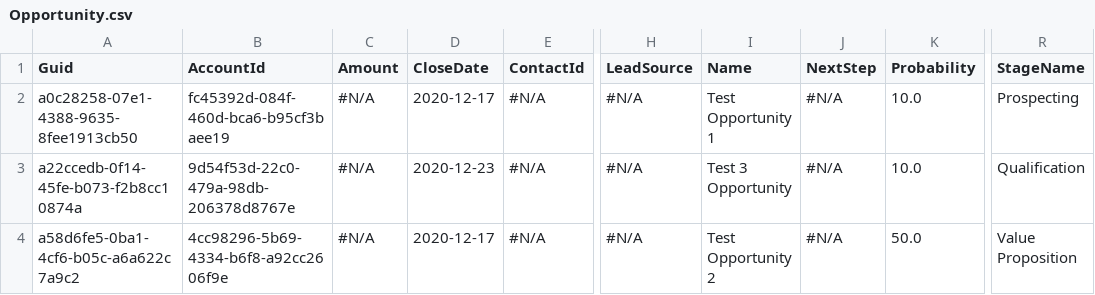
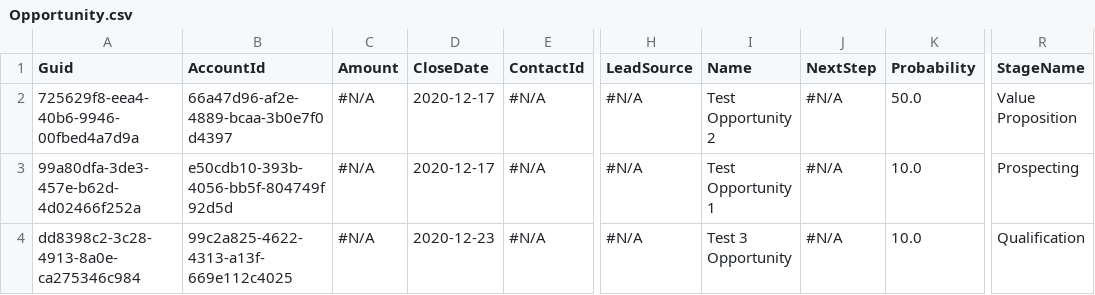
Before and after one commit to Prodlymoover/CPQ-Test--31, a CSV file: Opportunity.csv, drawn as a sheet; only a part is shown, gaps mark what is left out; the diff names each change by its address in the sheet, - before the commit and + after, or states it on an @@ line.

```diff
--- a/Opportunity.csv
+++ b/Opportunity.csv
-A2 (Guid): a0c28258-07e1-4388-9635-8fee1913cb50
+A2 (Guid): 725629f8-eea4-40b6-9946-00fbed4a7d9a
-B2 (AccountId): fc45392d-084f-460d-bca6-b95cf3baee19
+B2 (AccountId): 66a47d96-af2e-4889-bcaa-3b0e7f0d4397
-I2 (Name): Test Opportunity 1
+I2 (Name): Test Opportunity 2
-K2 (Probability): 10.0
+K2 (Probability): 50.0
-R2 (StageName): Prospecting
+R2 (StageName): Value Proposition
-A3 (Guid): a22ccedb-0f14-45fe-b073-f2b8cc10874a
+A3 (Guid): 99a80dfa-3de3-457e-b62d-4d02466f252a
-B3 (AccountId): 9d54f53d-22c0-479a-98db-206378d8767e
+B3 (AccountId): e50cdb10-393b-4056-bb5f-804749f92d5d
-D3 (CloseDate): 2020-12-23
+D3 (CloseDate): 2020-12-17
-I3 (Name): Test 3 Opportunity
+I3 (Name): Test Opportunity 1
-R3 (StageName): Qualification
+R3 (StageName): Prospecting
-A4 (Guid): a58d6fe5-0ba1-4cf6-b05c-a6a622c7a9c2
+A4 (Guid): dd8398c2-3c28-4913-8a0e-ca275346c984
-B4 (AccountId): 4cc98296-5b69-4334-b6f8-a92cc2606f9e
+B4 (AccountId): 99c2a825-4622-4313-a13f-669e112c4025
-D4 (CloseDate): 2020-12-17
+D4 (CloseDate): 2020-12-23
-I4 (Name): Test Opportunity 2
+I4 (Name): Test 3 Opportunity
-K4 (Probability): 50.0
+K4 (Probability): 10.0
-R4 (StageName): Value Proposition
+R4 (StageName): Qualification
```
Also changed, not shown: Account.csv, Asset.csv, 3 other files.
